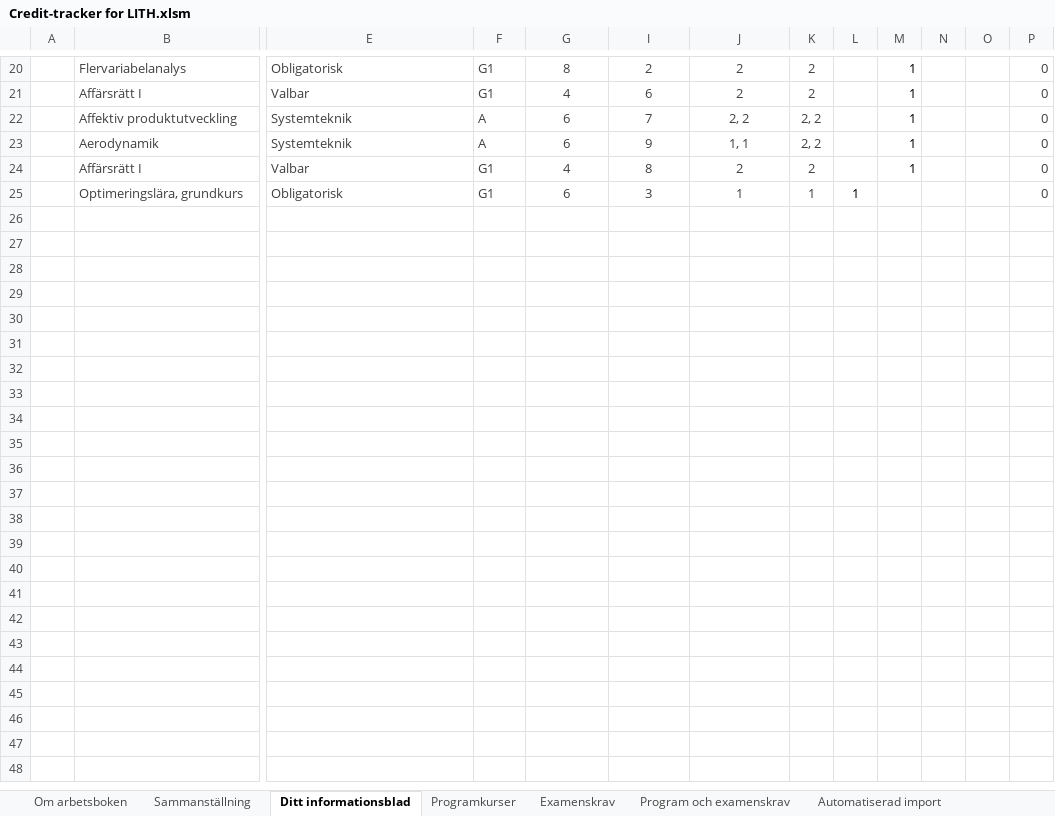
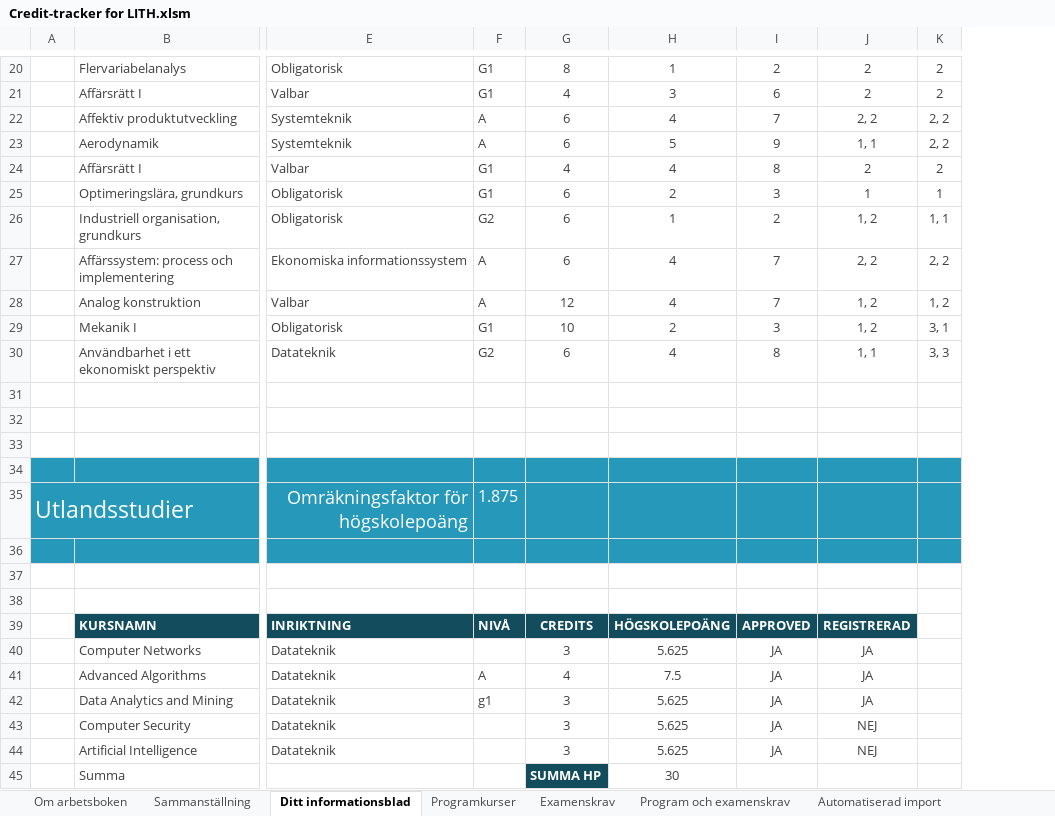
Before and after one commit to TobiasGenborg/Credit-tracker, an Excel workbook: Credit-tracker for LITH.xlsm, sheet Ditt informationsblad, drawn as a sheet; only a part is shown, gaps mark what is left out; values as stored, in another font and other column widths than the file's, no borders; charts and pictures and conditional formats and table styles not drawn; removed rows and columns are numbered as before the commit, all else as after; rows hold the shown columns only; the diff names each change by its address in the sheet, - before the commit and + after, or states it on an @@ line.

Commit message:
Added a seperate table for studies abroad. Made changes to the summary page to reflect the data in the new table.

```diff
--- a/Credit-tracker for LITH.xlsm (sheet Ditt informationsblad)
+++ b/Credit-tracker for LITH.xlsm (sheet Ditt informationsblad)
@@ column H unhidden, rows 20-25: 1 | 3 | 4 | 5 | 4 | 2 @@
@@ column L hidden, row 25: 1 @@
@@ column M hidden, rows 20-24: all 1 @@
@@ column N hidden, empty @@
@@ column O hidden, empty @@
@@ column P hidden, rows 20-25: all 0 @@
+row 26:  | Industriell organisation, grundkurs | Obligatorisk | G2 | 6 | 1 | 2 | 1, 2 | 1, 1
+row 27:  | Affärssystem: process och implementering | Ekonomiska informationssystem | A | 6 | 4 | 7 | 2, 2 | 2, 2
+row 28:  | Analog konstruktion | Valbar | A | 12 | 4 | 7 | 1, 2 | 1, 2
+row 29:  | Mekanik I | Obligatorisk | G1 | 10 | 2 | 3 | 1, 2 | 3, 1
+row 30:  | Användbarhet i ett ekonomiskt perspektiv | Datateknik | G2 | 6 | 4 | 8 | 1, 1 | 3, 3
+row 31: (empty)
+row 32: (empty)
+row 33: (empty)
+row 34: (empty)
+row 35: Utlandsstudier |  | Omräkningsfaktor för högskolepoäng | 1.875
+row 36: (empty)
+row 37: (empty)
+row 38: (empty)
+row 39:  | KURSNAMN | INRIKTNING | NIVÅ | CREDITS | HÖGSKOLEPOÄNG | APPROVED | REGISTRERAD
+row 40:  | Computer Networks | Datateknik |  | 3 | 5.625 | JA | JA
+row 41:  | Advanced Algorithms | Datateknik | A | 4 | 7.5 | JA | JA
+row 42:  | Data Analytics and Mining | Datateknik | g1 | 3 | 5.625 | JA | JA
+row 43:  | Computer Security | Datateknik |  | 3 | 5.625 | JA | NEJ
+row 44:  | Artificial Intelligence | Datateknik |  | 3 | 5.625 | JA | NEJ
+row 45:  | Summa |  |  | SUMMA HP | 30
```
Also changed, not shown: sheet Data, sheet Sammanställning, sheet Programkurser, sheet Om arbetsboken, formulas that keep their value, hidden cells, charts or pictures.
